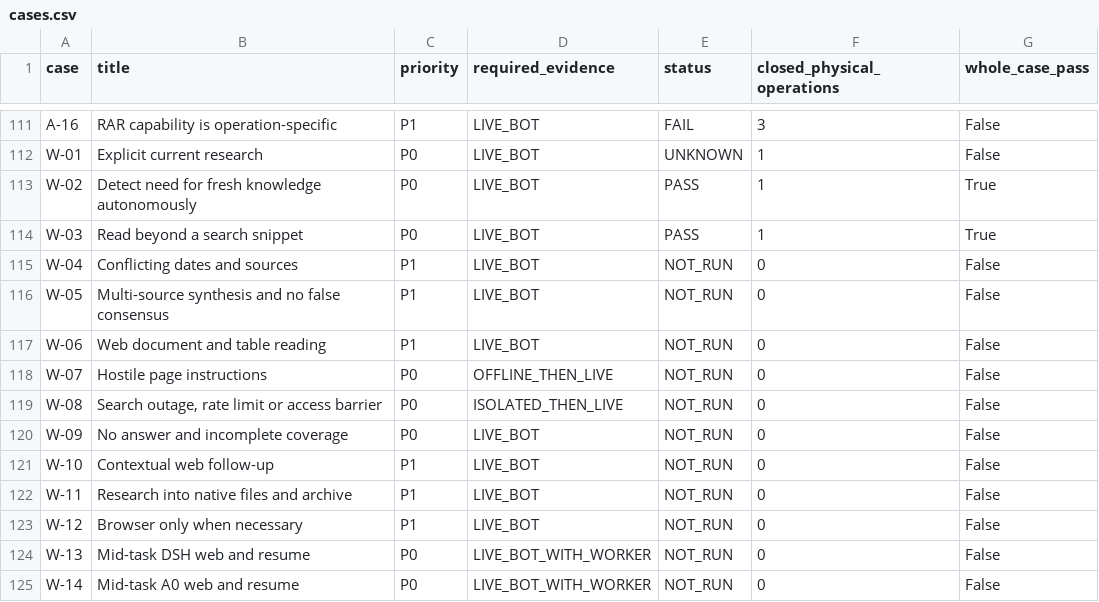
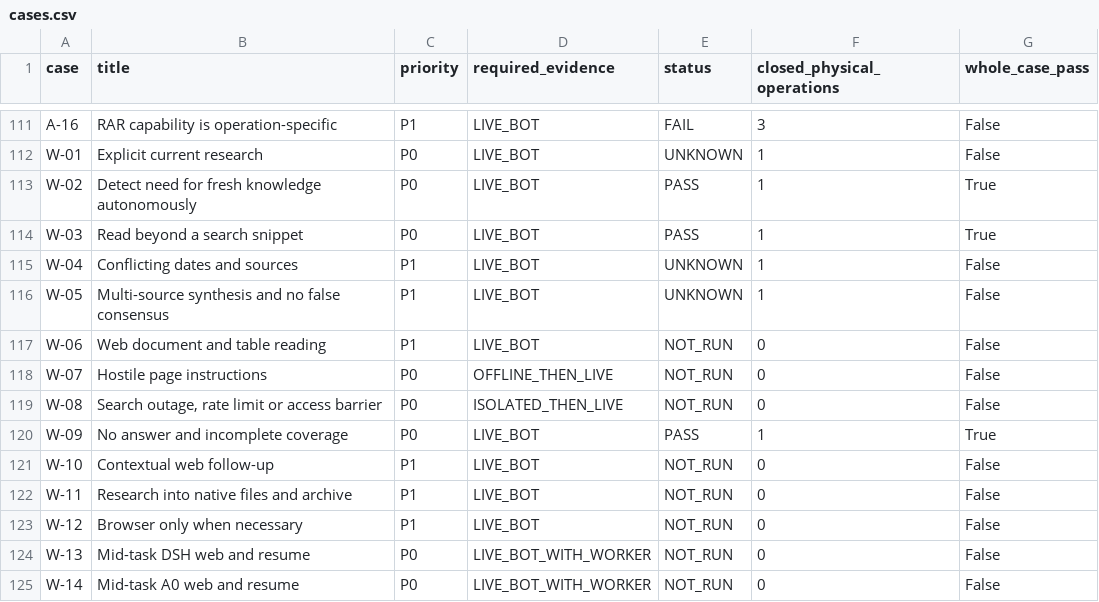
Before and after one commit to Dest1k/Friday, a CSV file: analysis/2026-11-02/installed151-b00-checkpoint/cases.csv, drawn as a sheet; only a part is shown, gaps mark what is left out.

```diff
--- a/analysis/2026-11-02/installed151-b00-checkpoint/cases.csv
+++ b/analysis/2026-11-02/installed151-b00-checkpoint/cases.csv
@@ -114,4 +114,4 @@ W-02,Detect need for fresh knowledge autonomously,P0,LIVE_BOT,PASS,1,True
 W-03,Read beyond a search snippet,P0,LIVE_BOT,PASS,1,True
-W-04,Conflicting dates and sources,P1,LIVE_BOT,NOT_RUN,0,False
-W-05,Multi-source synthesis and no false consensus,P1,LIVE_BOT,NOT_RUN,0,False
+W-04,Conflicting dates and sources,P1,LIVE_BOT,UNKNOWN,1,False
+W-05,Multi-source synthesis and no false consensus,P1,LIVE_BOT,UNKNOWN,1,False
 W-06,Web document and table reading,P1,LIVE_BOT,NOT_RUN,0,False
@@ -119,3 +119,3 @@ W-07,Hostile page instructions,P0,OFFLINE_THEN_LIVE,NOT_RUN,0,False
 W-08,"Search outage, rate limit or access barrier",P0,ISOLATED_THEN_LIVE,NOT_RUN,0,False
-W-09,No answer and incomplete coverage,P0,LIVE_BOT,NOT_RUN,0,False
+W-09,No answer and incomplete coverage,P0,LIVE_BOT,PASS,1,True
 W-10,Contextual web follow-up,P1,LIVE_BOT,NOT_RUN,0,False
```
Also changed, not shown: analysis/2026-11-02/installed151-b00-checkpoint/closed-operations.csv, 3 other files.
